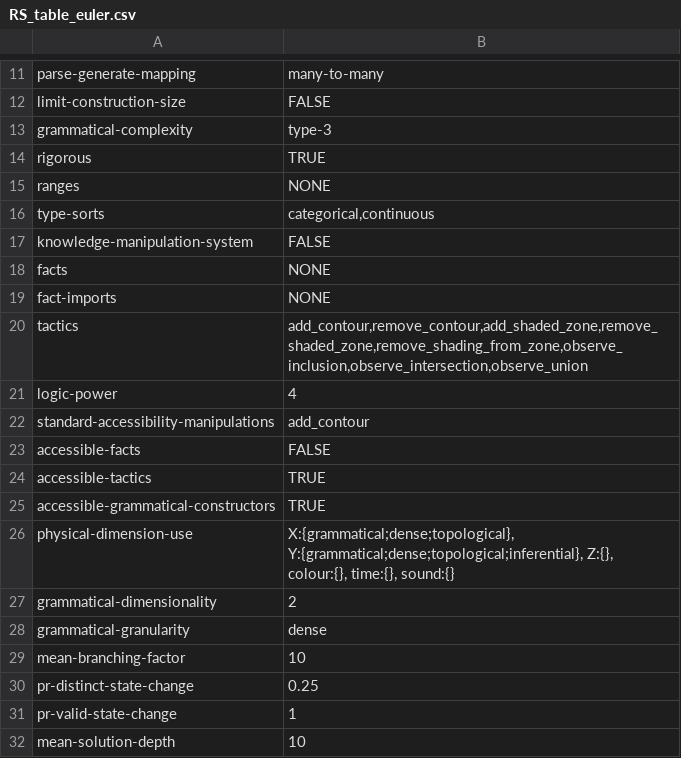
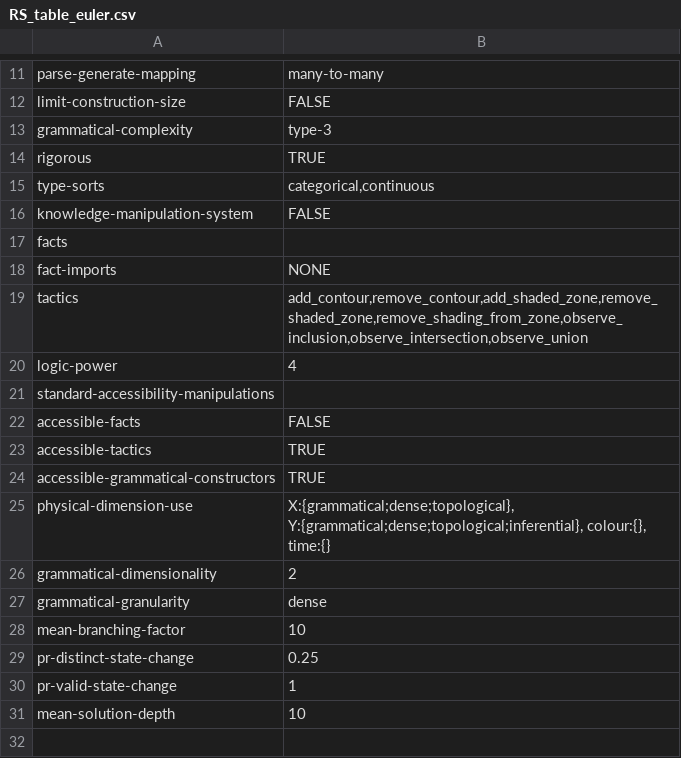
Before and after one commit to rep2rep/robin, a CSV file: src/strategies/tables/RS_table_euler.csv, drawn as a sheet; only a part is shown, gaps mark what is left out.

```diff
--- a/src/strategies/tables/RS_table_euler.csv
+++ b/src/strategies/tables/RS_table_euler.csv
@@ -14,6 +14,5 @@ grammatical-complexity,type-3
 rigorous,TRUE
-ranges,NONE
 type-sorts,"categorical,continuous"
 knowledge-manipulation-system,FALSE
-facts,NONE
+facts,""
 fact-imports,NONE
@@ -21,3 +20,3 @@ tactics,"add_contour,remove_contour,add_shaded_zone,remove_shaded_zone,remove_sh
 logic-power,4
-standard-accessibility-manipulations,add_contour
+standard-accessibility-manipulations,""
 accessible-facts,FALSE
@@ -25,3 +24,3 @@ accessible-tactics,TRUE
 accessible-grammatical-constructors,TRUE
-physical-dimension-use,"X:{grammatical;dense;topological}, Y:{grammatical;dense;topological;inferential}, Z:{}, colour:{}, time:{}, sound:{}"
+physical-dimension-use,"X:{grammatical;dense;topological}, Y:{grammatical;dense;topological;inferential}, colour:{}, time:{}"
 grammatical-dimensionality,2
```
Also changed, not shown: src/strategies/tables/RS_table_conjtrees.csv, 5 other files.
